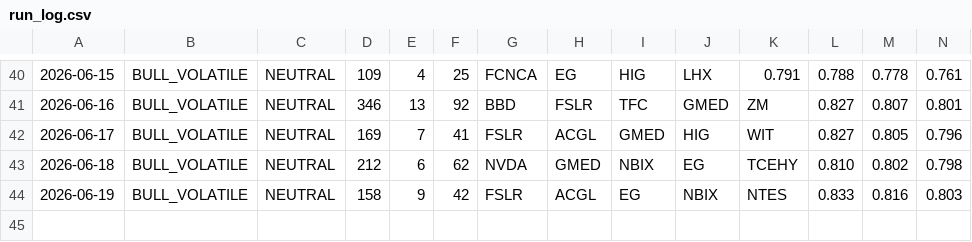
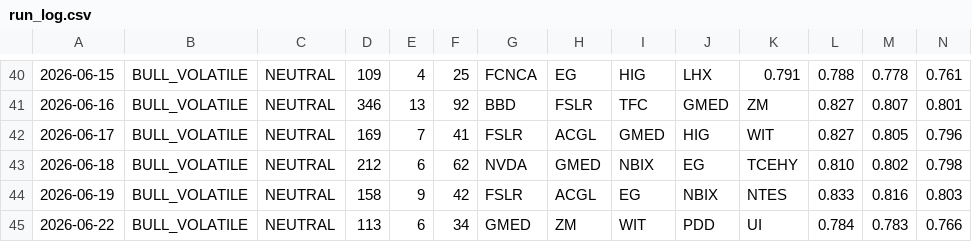
Before and after one commit to jakejwheeler12-cyber/stock-algo, a CSV file: outputs/reports/run_log.csv, drawn as a sheet; only a part is shown, gaps mark what is left out; rows hold the shown columns only; the diff names each change by its address in the sheet, - before the commit and + after, or states it on an @@ line.

Commit message:
Daily report 2026-06-22

```diff
--- a/outputs/reports/run_log.csv
+++ b/outputs/reports/run_log.csv
+row 45: 2026-06-22 | BULL_VOLATILE | NEUTRAL | 113 | 6 | 34 | GMED | ZM | WIT | PDD | UI | 0.784 | 0.783 | 0.766
```
Also changed, not shown: 1 other file.
